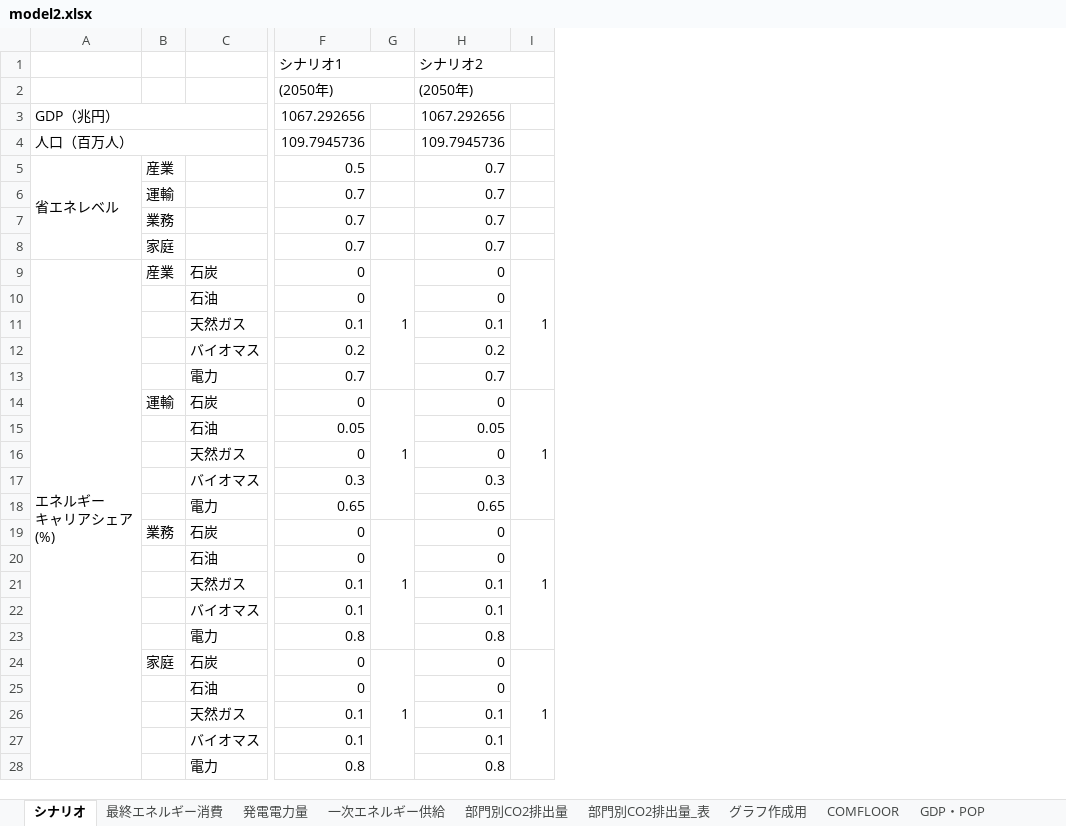
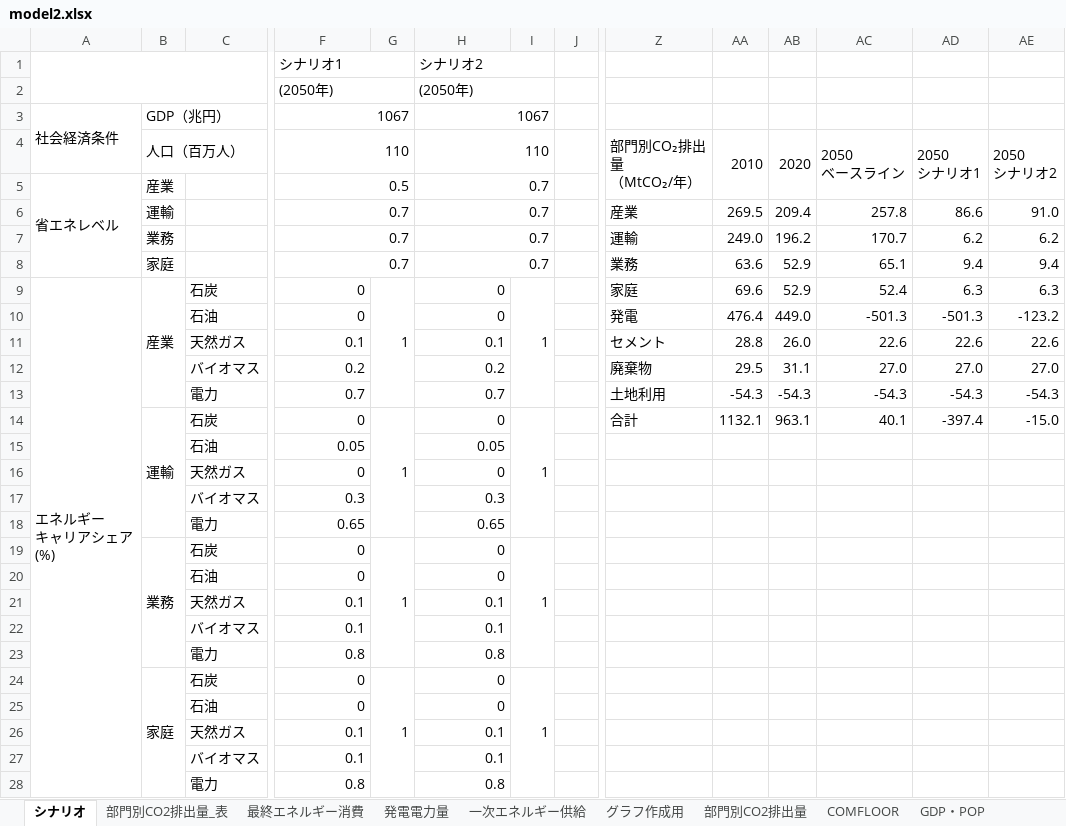
Before and after one commit to MoriShotaro/TA_model, an Excel workbook: xlsx/model2.xlsx, sheet シナリオ, drawn as a sheet; only a part is shown, gaps mark what is left out; values as stored, in another font and other column widths than the file's, no cell formats; charts and pictures and conditional formats not drawn; removed rows and columns are numbered as before the commit, all else as after; rows hold the shown columns only; ↵ is a line break in a cell; the diff covers the shown part only; the diff names each change by its address in the sheet, - before the commit and + after, or states it on an @@ line.

Commit message:
color excel

```diff
--- a/xlsx/model2.xlsx (sheet シナリオ)
+++ b/xlsx/model2.xlsx (sheet シナリオ)
@@ sheet tab order changed: シナリオ | 部門別CO2排出量_表 | 最終エネルギー消費 | 発電電力量 | 一次エネルギー供給 | グラフ作成用 | 部門別CO2排出量 | COMFLOOR | GDP・POP @@
+column J, empty
+column Z, rows 6-14: 産業 | 運輸 | 業務 | 家庭 | 発電 | セメント | 廃棄物 | 土地利用 | 合計
+column AA, rows 6-14: 269.5 | 249.0 | 63.6 | 69.6 | 476.4 | 28.8 | 29.5 | -54.3 | 1132.1
+column AB, rows 6-14: 209.4 | 196.2 | 52.9 | 52.9 | 449.0 | 26.0 | 31.1 | -54.3 | 963.1
+column AC, rows 6-14: 257.8 | 170.7 | 65.1 | 52.4 | -501.3 | 22.6 | 27.0 | -54.3 | 40.1
+column AD, rows 6-14: 86.6 | 6.2 | 9.4 | 6.3 | -501.3 | 22.6 | 27.0 | -54.3 | -397.4
+column AE, rows 6-14: 91.0 | 6.2 | 9.4 | 6.3 | -123.2 | 22.6 | 27.0 | -54.3 | -15.0
+A1:C2 merged
-row 3: GDP（兆円） |  |  | 1067.292656 |  | 1067.292656
-row 4: 人口（百万人） |  |  | 109.7945736 |  | 109.7945736
+row 3: 社会経済条件 | GDP（兆円） |  | 1067 |  | 1067
+row 4:  | 人口（百万人） |  | 110 |  | 110 |  |  | 部門別CO₂排出量 ↵ （MtCO₂/年） | 2010 | 2020 | 2050 ↵ ベースライン | 2050 ↵ シナリオ1 | 2050 ↵ シナリオ2
+F5:G5 merged
+H5:I5 merged
+F6:G6 merged
+H6:I6 merged
+F7:G7 merged
+H7:I7 merged
+F8:G8 merged
+H8:I8 merged
+B9:B13 merged
+B14:B18 merged
+B19:B23 merged
+B24:B28 merged
```
Also changed, not shown: 15 added columns, 1 edited cell and merged cells elsewhere in this sheet, sheet 部門別CO2排出量_表, cell formats, charts or pictures, 1 other file.
